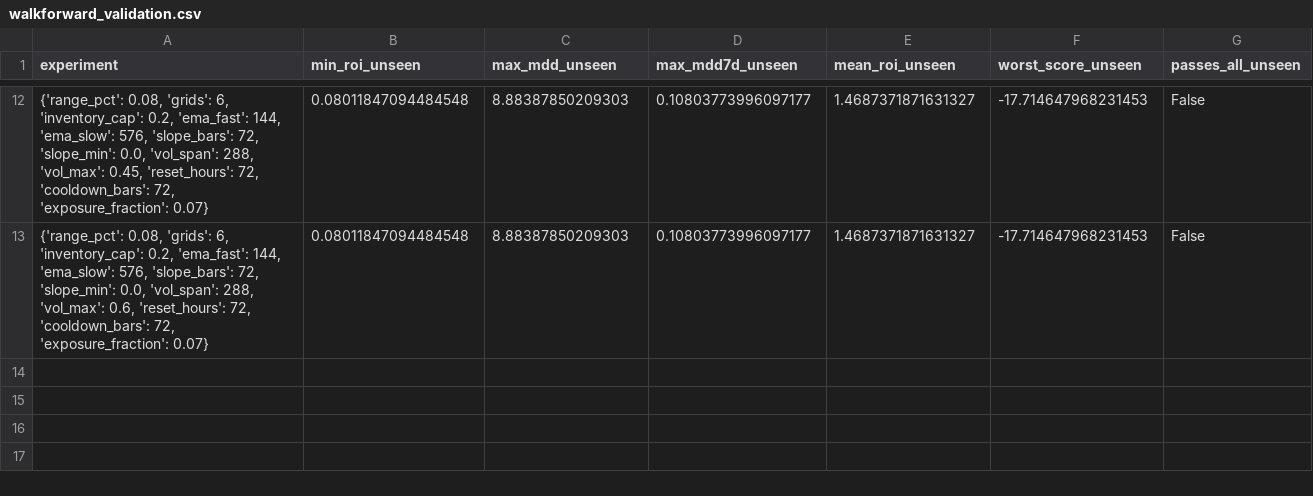
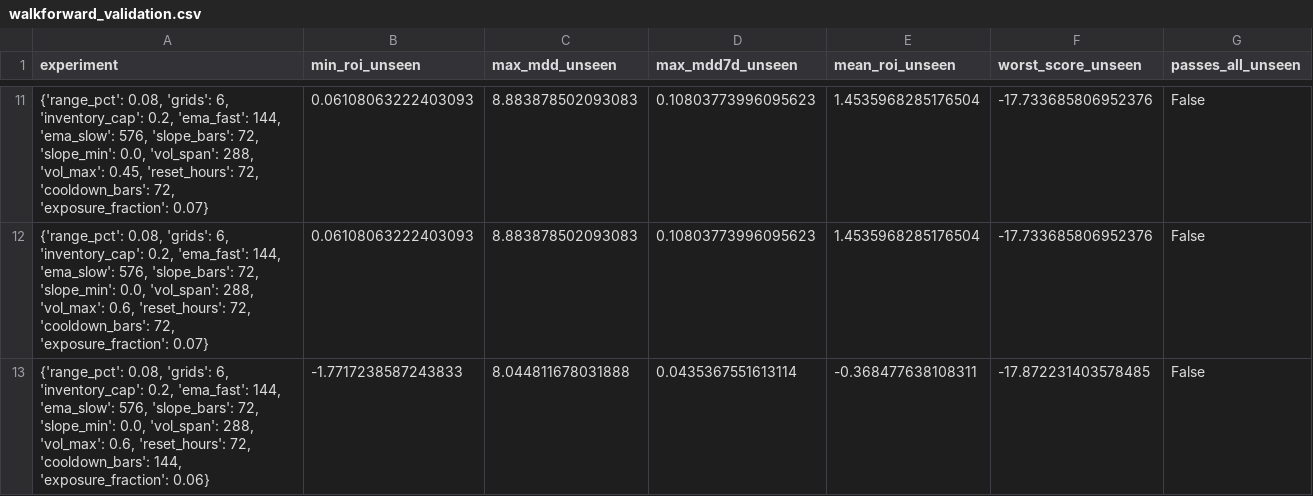
Before and after one commit to miaranarm/binance-grid-optimizer, a CSV file: results/walkforward_validation.csv, drawn as a sheet; only a part is shown, gaps mark what is left out; the diff covers the shown part only.

```diff
--- a/results/walkforward_validation.csv
+++ b/results/walkforward_validation.csv
@@ -12,2 +11,3 @@ experiment,min_roi_unseen,max_mdd_unseen,max_mdd7d_unseen,mean_roi_unseen,worst_
-"{'range_pct': 0.08, 'grids': 6, 'inventory_cap': 0.2, 'ema_fast': 144, 'ema_slow': 576, 'slope_bars': 72, 'slope_min': 0.0, 'vol_span': 288, 'vol_max': 0.45, 'reset_hours': 72, 'cooldown_bars': 72, 'exposure_fraction': 0.07}",0.08011847094484548,8.88387850209303,0.10803773996097177,1.4687371871631327,-17.714647968231453,False
-"{'range_pct': 0.08, 'grids': 6, 'inventory_cap': 0.2, 'ema_fast': 144, 'ema_slow': 576, 'slope_bars': 72, 'slope_min': 0.0, 'vol_span': 288, 'vol_max': 0.6, 'reset_hours': 72, 'cooldown_bars': 72, 'exposure_fraction': 0.07}",0.08011847094484548,8.88387850209303,0.10803773996097177,1.4687371871631327,-17.714647968231453,False
+"{'range_pct': 0.08, 'grids': 6, 'inventory_cap': 0.2, 'ema_fast': 144, 'ema_slow': 576, 'slope_bars': 72, 'slope_min': 0.0, 'vol_span': 288, 'vol_max': 0.45, 'reset_hours': 72, 'cooldown_bars': 72, 'exposure_fraction': 0.07}",0.06108063222403093,8.883878502093083,0.10803773996095623,1.4535968285176504,-17.733685806952376,False
+"{'range_pct': 0.08, 'grids': 6, 'inventory_cap': 0.2, 'ema_fast': 144, 'ema_slow': 576, 'slope_bars': 72, 'slope_min': 0.0, 'vol_span': 288, 'vol_max': 0.6, 'reset_hours': 72, 'cooldown_bars': 72, 'exposure_fraction': 0.07}",0.06108063222403093,8.883878502093083,0.10803773996095623,1.4535968285176504,-17.733685806952376,False
+"{'range_pct': 0.08, 'grids': 6, 'inventory_cap': 0.2, 'ema_fast': 144, 'ema_slow': 576, 'slope_bars': 72, 'slope_min': 0.0, 'vol_span': 288, 'vol_max': 0.6, 'reset_hours': 72, 'cooldown_bars': 144, 'exposure_fraction': 0.06}",-1.7717238587243833,8.044811678031888,0.0435367551613114,-0.368477638108311,-17.872231403578485,False
```
Also changed, not shown: 4 added rows, 5 removed rows and 25 edited cells elsewhere in this file.
